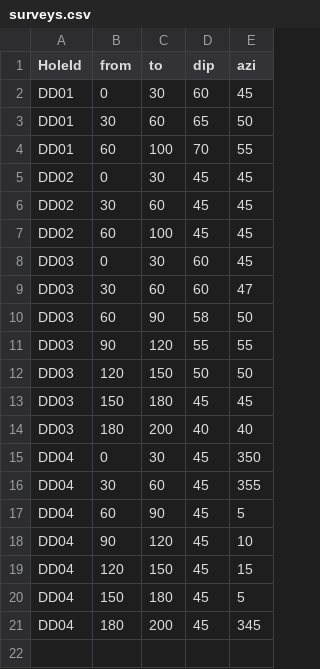
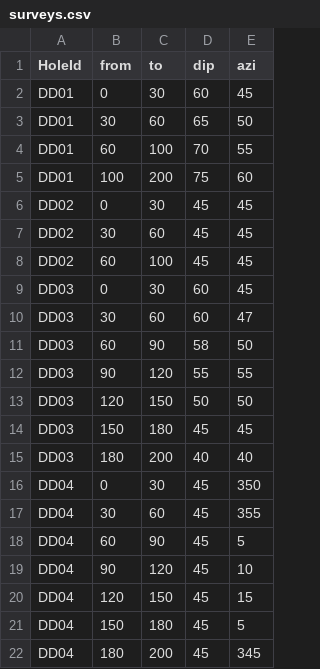
Before and after one commit to valheran/DrillHandler, a CSV file: surveys.csv, drawn as a sheet.

```diff
--- a/surveys.csv
+++ b/surveys.csv
@@ -4,2 +4,3 @@ DD01,30,60,65,50
 DD01,60,100,70,55
+DD01,100,200,75,60
 DD02,0,30,45,45
```
Also changed, not shown: magsus.csv, 2 other files.
